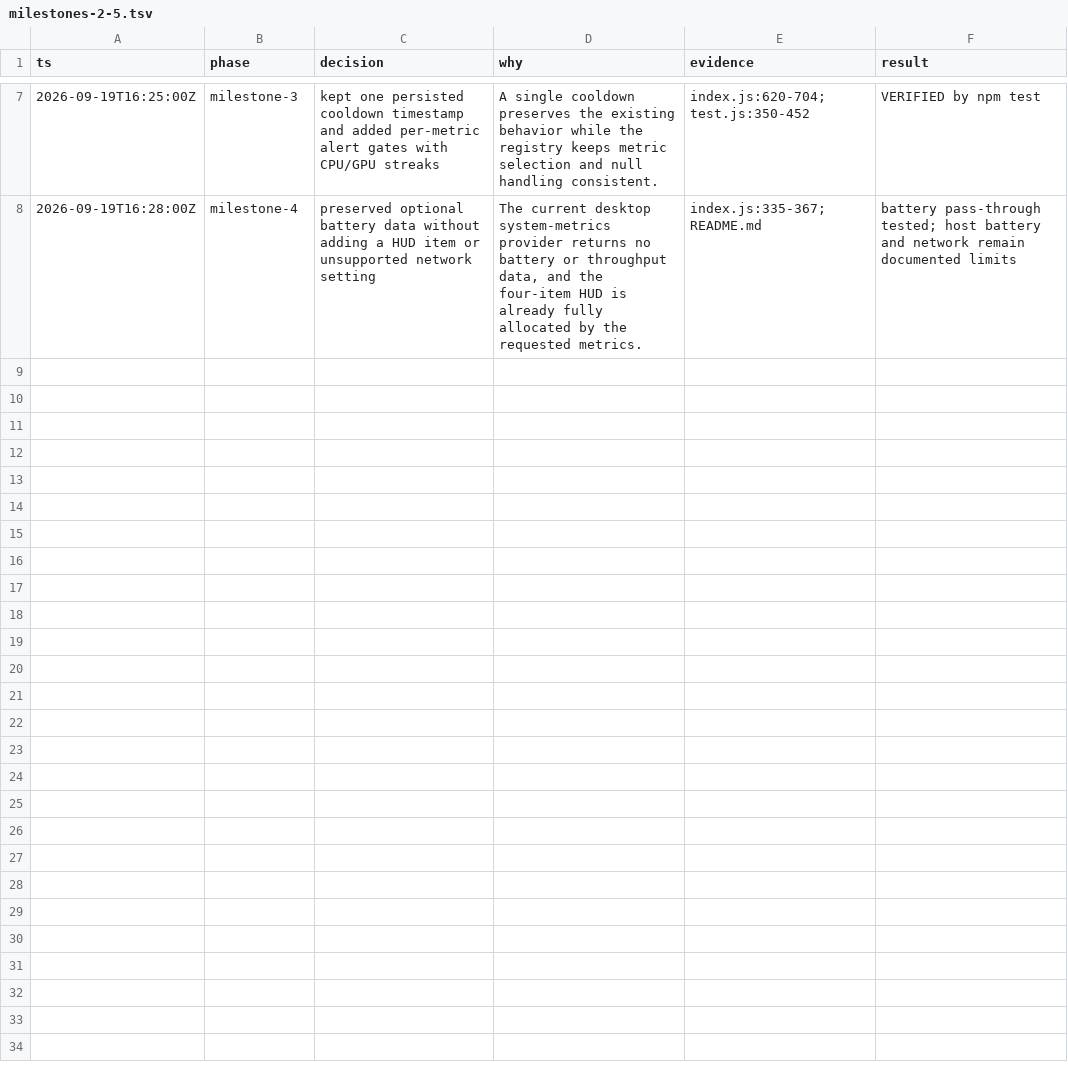
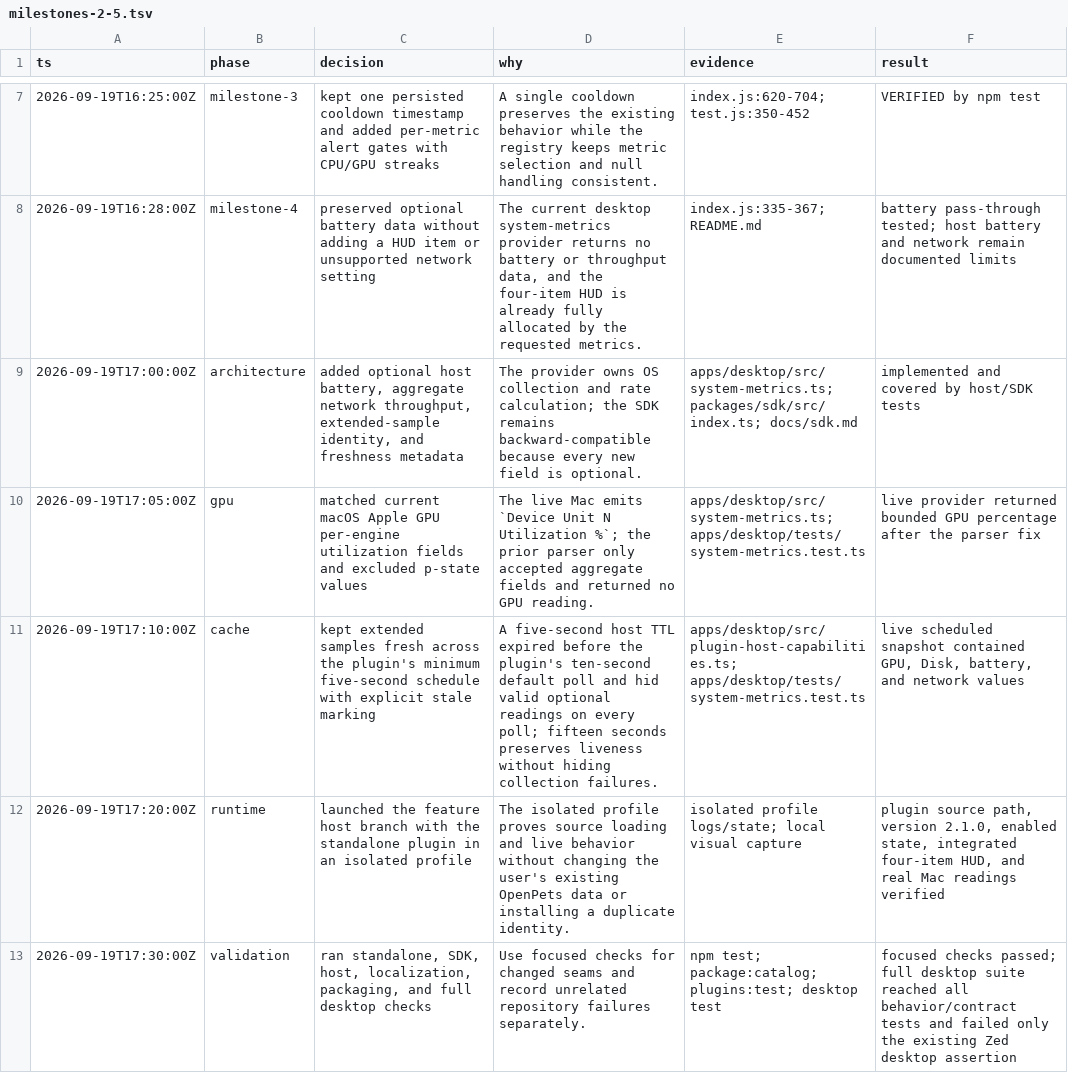
Before and after one commit to OpenPetsHQ/Openpets-system-resources, a TSV file: .audit/milestones-2-5.tsv, drawn as a sheet; only a part is shown, gaps mark what is left out.

Commit message:
feat: complete system resources metrics integration

```diff
--- a/.audit/milestones-2-5.tsv
+++ b/.audit/milestones-2-5.tsv
@@ -8 +8,6 @@ ts	phase	decision	why	evidence	result
 2026-09-19T16:28:00Z	milestone-4	preserved optional battery data without adding a HUD item or unsupported network setting	The current desktop system-metrics provider returns no battery or throughput data, and the four-item HUD is already fully allocated by the requested metrics.	index.js:335-367; README.md	battery pass-through tested; host battery and network remain documented limits
+2026-09-19T17:00:00Z	architecture	added optional host battery, aggregate network throughput, extended-sample identity, and freshness metadata	The provider owns OS collection and rate calculation; the SDK remains backward-compatible because every new field is optional.	apps/desktop/src/system-metrics.ts; packages/sdk/src/index.ts; docs/sdk.md	implemented and covered by host/SDK tests
+2026-09-19T17:05:00Z	gpu	matched current macOS Apple GPU per-engine utilization fields and excluded p-state values	The live Mac emits `Device Unit N Utilization %`; the prior parser only accepted aggregate fields and returned no GPU reading.	apps/desktop/src/system-metrics.ts; apps/desktop/tests/system-metrics.test.ts	live provider returned bounded GPU percentage after the parser fix
+2026-09-19T17:10:00Z	cache	kept extended samples fresh across the plugin's minimum five-second schedule with explicit stale marking	A five-second host TTL expired before the plugin's ten-second default poll and hid valid optional readings on every poll; fifteen seconds preserves liveness without hiding collection failures.	apps/desktop/src/plugin-host-capabilities.ts; apps/desktop/tests/system-metrics.test.ts	live scheduled snapshot contained GPU, Disk, battery, and network values
+2026-09-19T17:20:00Z	runtime	launched the feature host branch with the standalone plugin in an isolated profile	The isolated profile proves source loading and live behavior without changing the user's existing OpenPets data or installing a duplicate identity.	isolated profile logs/state; local visual capture	plugin source path, version 2.1.0, enabled state, integrated four-item HUD, and real Mac readings verified
+2026-09-19T17:30:00Z	validation	ran standalone, SDK, host, localization, packaging, and full desktop checks	Use focused checks for changed seams and record unrelated repository failures separately.	npm test; package:catalog; plugins:test; desktop test	focused checks passed; full desktop suite reached all behavior/contract tests and failed only the existing Zed desktop assertion
```
Also changed, not shown: 10 other files.
